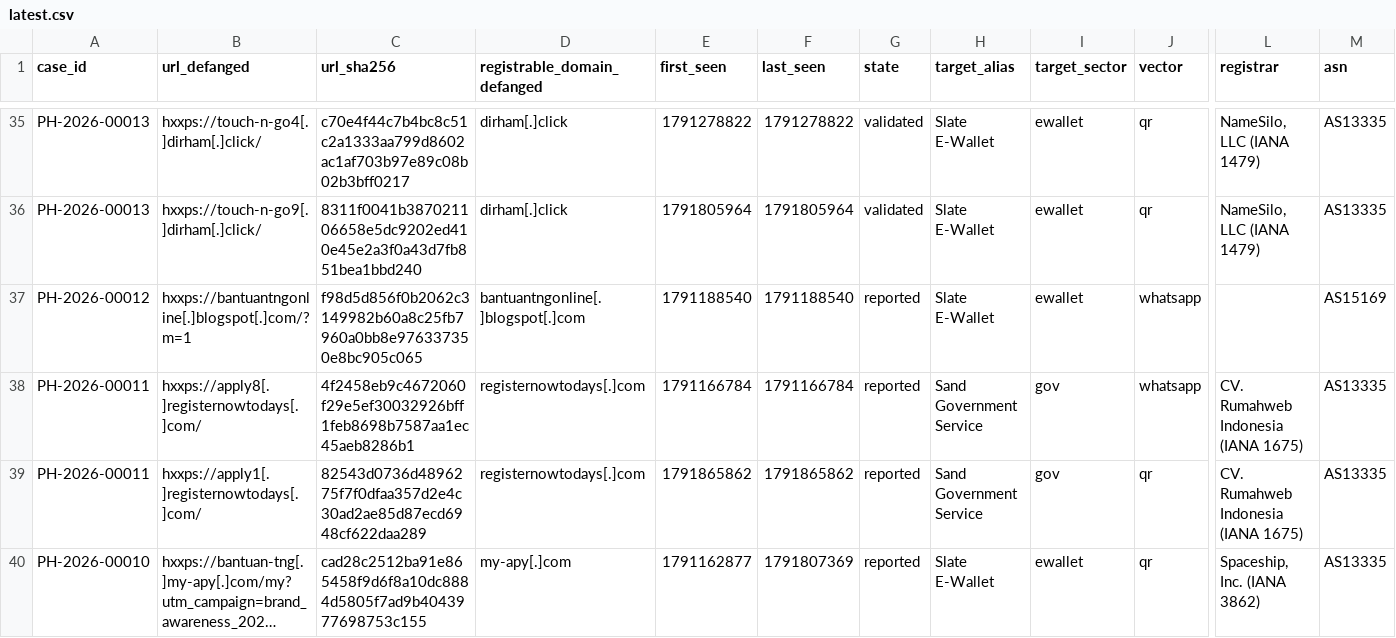
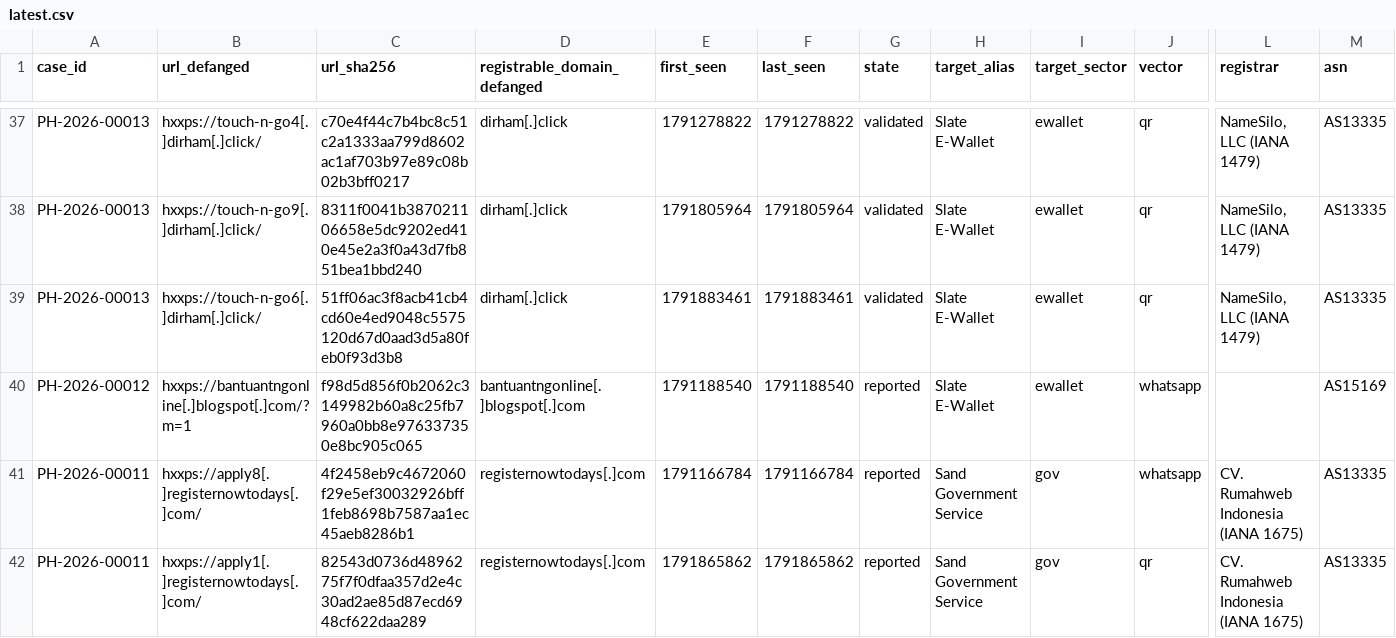
Before and after one commit to rectifyq/phishhunt-feed, a CSV file: feeds/latest.csv, drawn as a sheet; only a part is shown, gaps mark what is left out; the shorter side is filled out with more unchanged rows; long unchanged cells end in …; rows hold the shown columns only; the diff covers the shown part only; the diff names each change by its address in the sheet, - before the commit and + after, or states it on an @@ line.

```diff
--- a/feeds/latest.csv
+++ b/feeds/latest.csv
+row 39: PH-2026-00013 | hxxps://touch-n-go6[.]dirham[.]click/ | 51ff06ac3f8acb41cb4cd60e4ed9048c5575120d67d0aad3d5a80feb0f93d3b8 | dirham[.]click | 1791883461 | 1791883461 | validated | Slate E-Wallet | ewallet | qr | NameSilo, LLC (IANA 1479) | AS13335
```
Also changed, not shown: 4 added rows and 16 edited cells elsewhere in this file, 1 other file.
